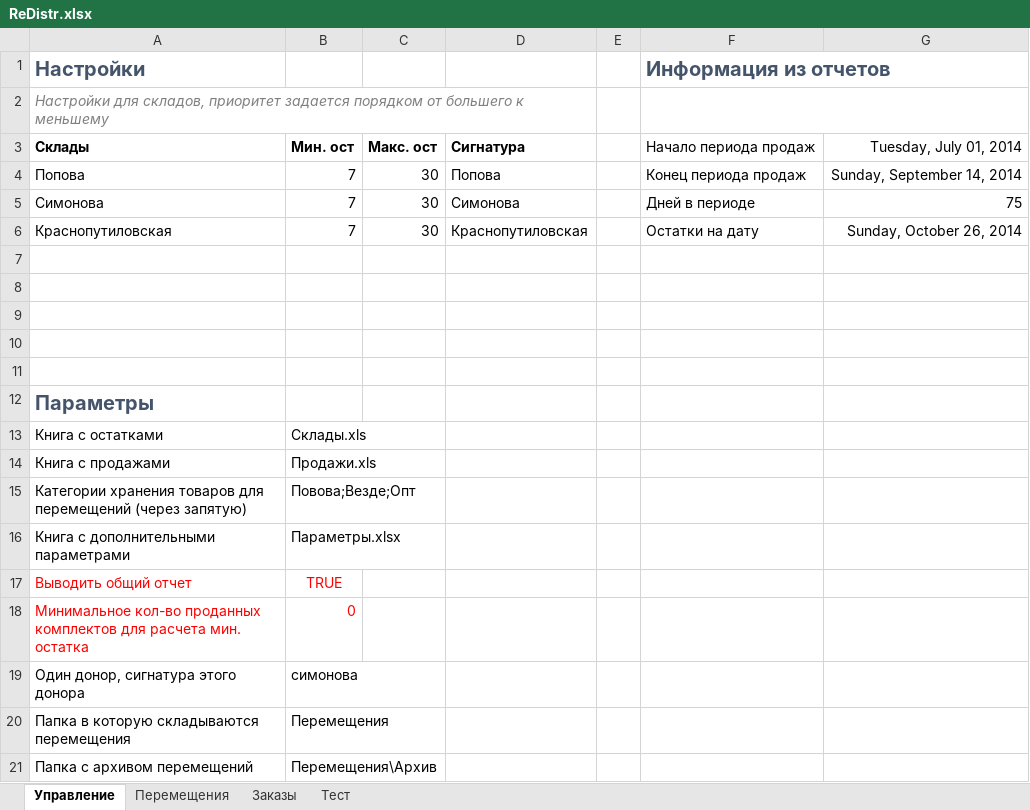
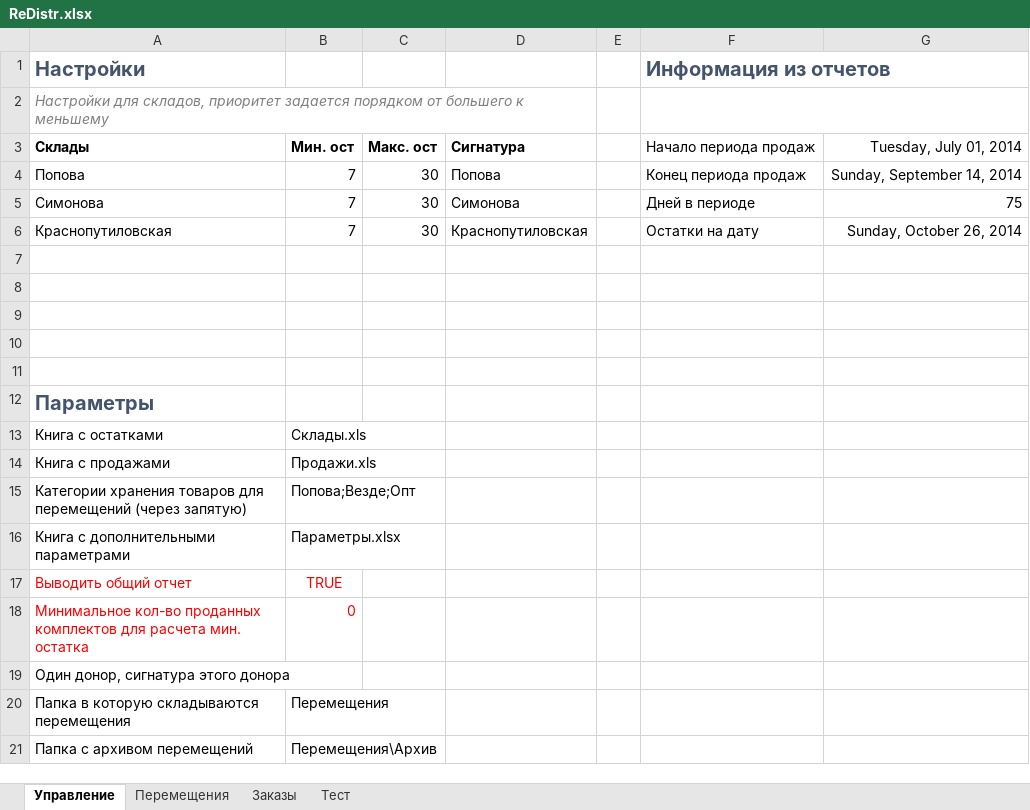
Before and after one commit to xiss/ReDistr, an Excel workbook: ReDistr/ReDistr.xlsx, sheet Управление, drawn as a sheet; values as stored, in another font and other column widths than the file's, no borders; charts and pictures not drawn; the diff names each change by its address in the sheet, - before the commit and + after, or states it on an @@ line.

```diff
--- a/ReDistr/ReDistr.xlsx (sheet Управление)
+++ b/ReDistr/ReDistr.xlsx (sheet Управление)
-B15: Повова;Везде;Опт
+B15: Попова;Везде;Опт
-B19: симонова
+B19: (empty)
```
Also changed, not shown: 3 other files.
